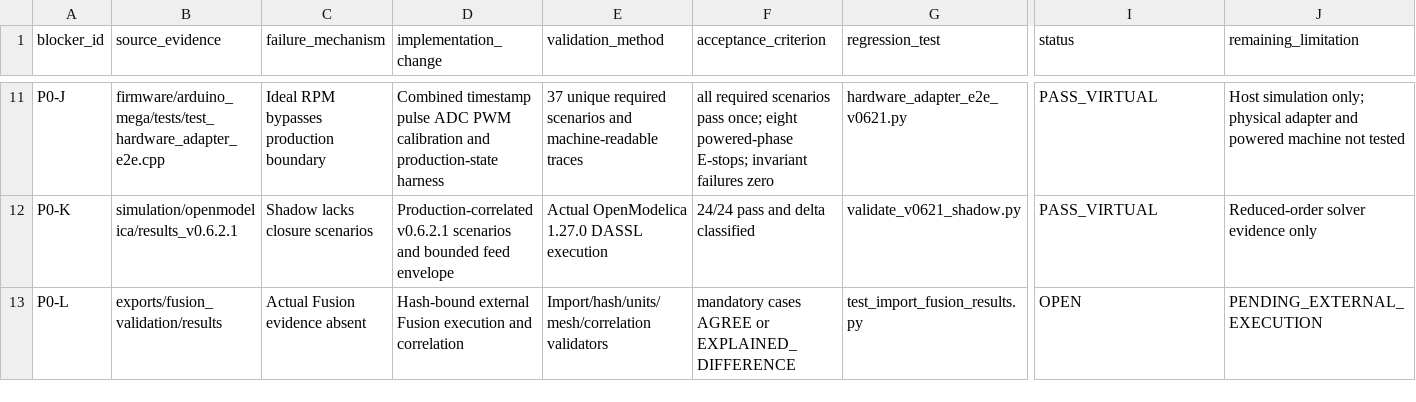
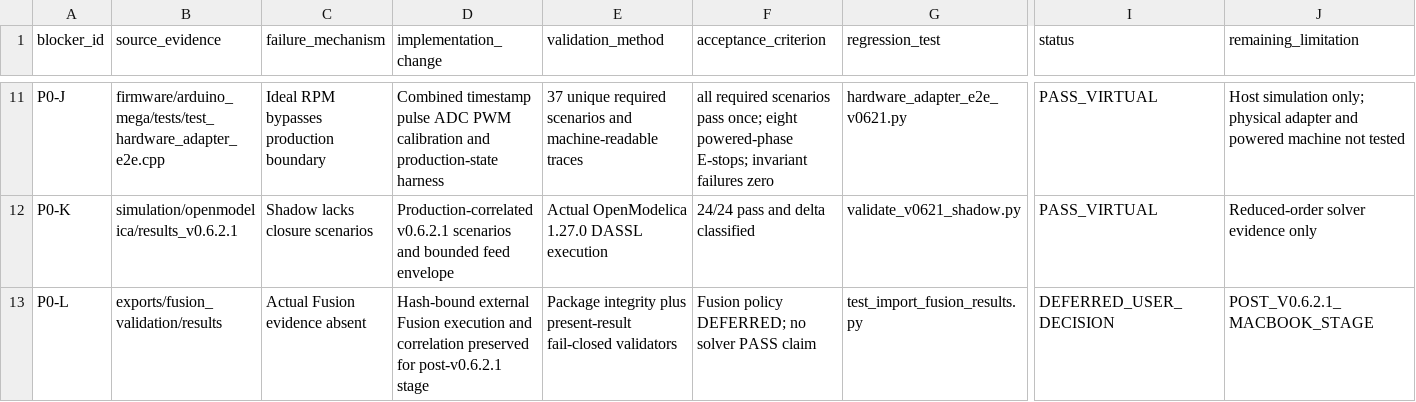
Before and after one commit to snowman0919/PLA-PET-Recycling-Lab, a CSV file: validation/blocker_closure_matrix.csv, drawn as a sheet; only a part is shown, gaps mark what is left out; the diff names each change by its address in the sheet, - before the commit and + after, or states it on an @@ line.

Commit message:
feat: close v0.6.2.1 with Fusion explicitly deferred

```diff
--- a/validation/blocker_closure_matrix.csv
+++ b/validation/blocker_closure_matrix.csv
-D13 (implementation_change): …and correlation
+D13 (implementation_change): …and correlation preserved for post-v0.6.2.1 stage
-E13 (validation_method): Import/hash/units/mesh/correlation validators
+E13 (validation_method): Package integrity plus present-result fail-closed validators
-F13 (acceptance_criterion): mandatory cases AGREE or EXPLAINED_DIFFERENCE
+F13 (acceptance_criterion): Fusion policy DEFERRED; no solver PASS claim
-I13 (status): OPEN
+I13 (status): DEFERRED_USER_DECISION
-J13 (remaining_limitation): PENDING_EXTERNAL_EXECUTION
+J13 (remaining_limitation): POST_V0.6.2.1_MACBOOK_STAGE
```
Also changed, not shown: 48 other files.
